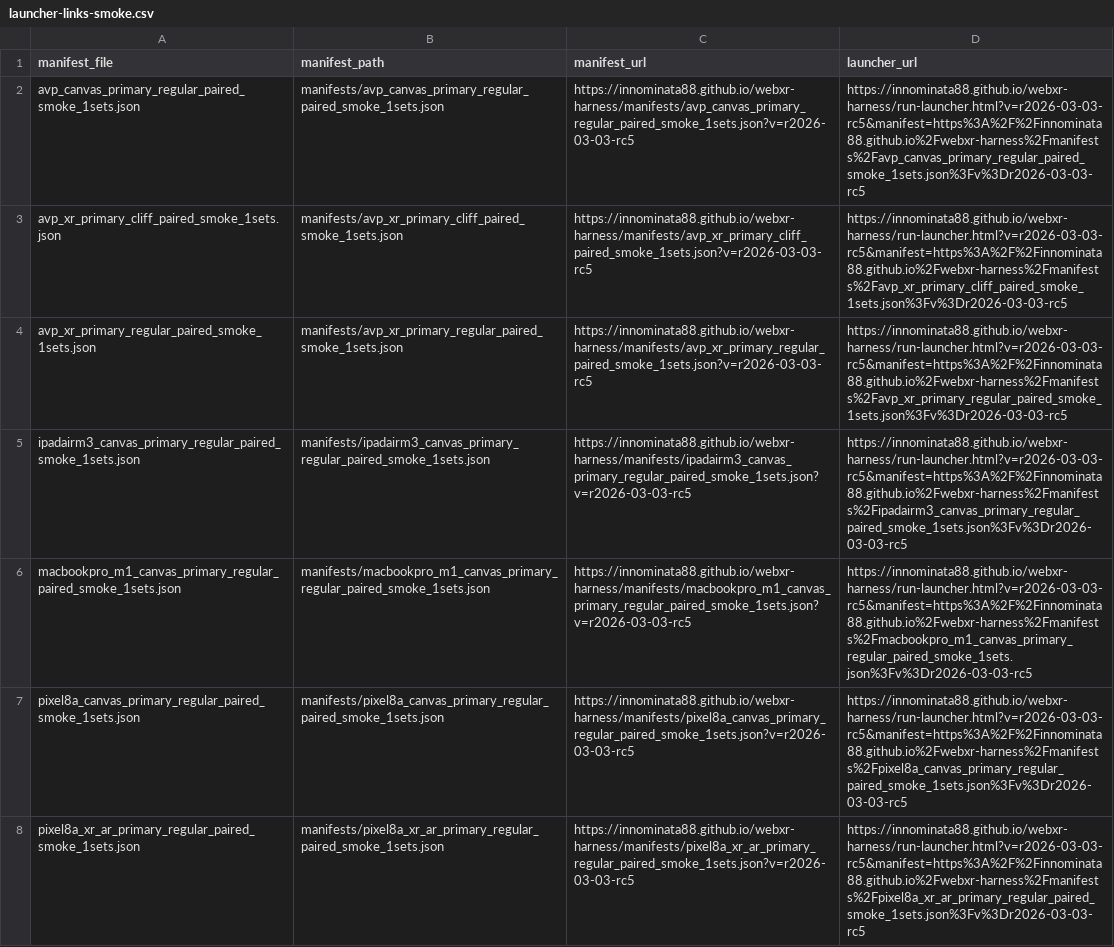
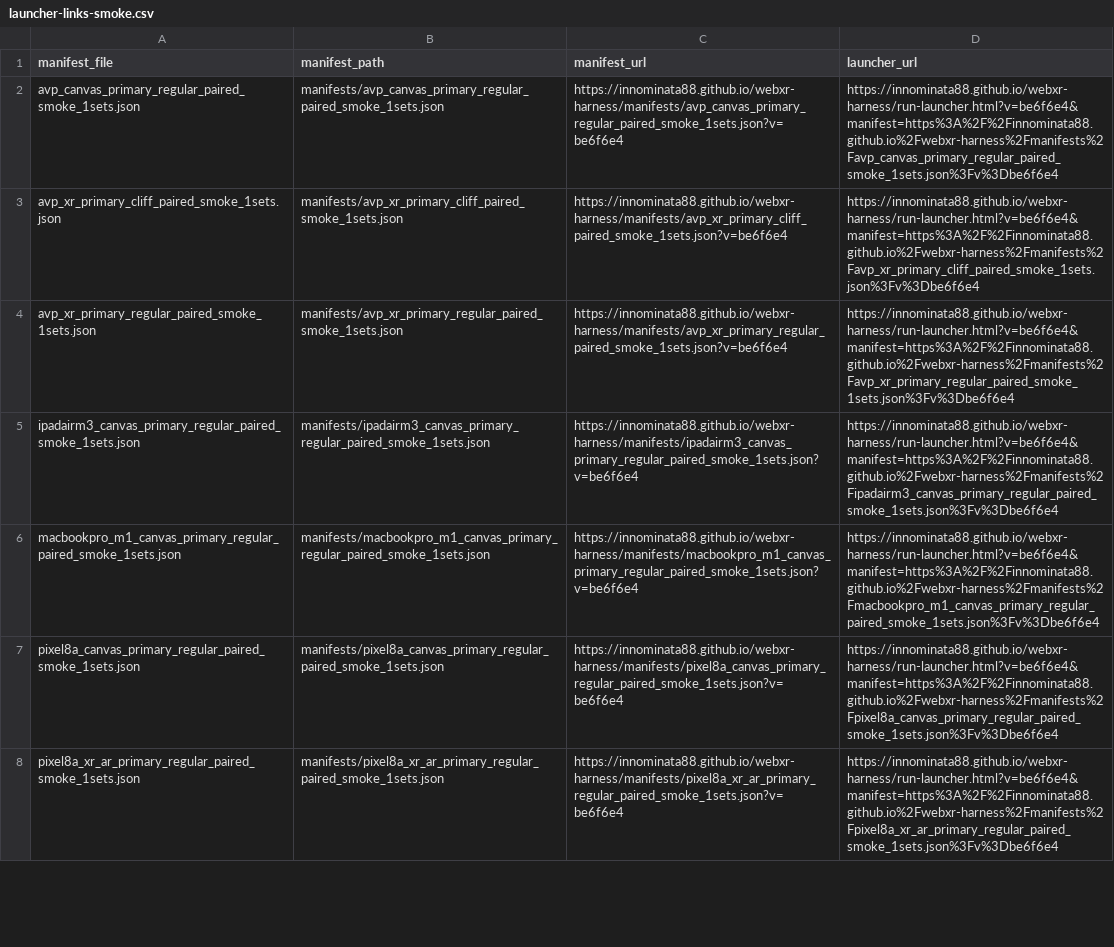
Before and after one commit to Innominata88/webxr-harness, a CSV file: manifests/launcher-links-smoke.csv, drawn as a sheet; only a part is shown; the diff covers the shown part only; the diff names each change by its address in the sheet, - before the commit and + after, or states it on an @@ line.

```diff
--- a/manifests/launcher-links-smoke.csv
+++ b/manifests/launcher-links-smoke.csv
-C2 (manifest_url): https://innominata88.github.io/webxr-harness/manifests/avp_canvas_primary_regular_paired_smoke_1sets.json?v=r2026-03-03-rc5
+C2 (manifest_url): https://innominata88.github.io/webxr-harness/manifests/avp_canvas_primary_regular_paired_smoke_1sets.json?v=be6f6e4
-D2 (launcher_url): https://innominata88.github.io/webxr-harness/run-launcher.html?v=r2026-03-03-rc5&manifest=https%3A%2F%2Finnominata88.github.io%2Fwebxr-harness%2Fmanifests%2Favp_canvas_primary_regular_paired_smoke_1sets.json%3Fv%3Dr2026-03-03-rc5
+D2 (launcher_url): https://innominata88.github.io/webxr-harness/run-launcher.html?v=be6f6e4&manifest=https%3A%2F%2Finnominata88.github.io%2Fwebxr-harness%2Fmanifests%2Favp_canvas_primary_regular_paired_smoke_1sets.json%3Fv%3Dbe6f6e4
-C3 (manifest_url): https://innominata88.github.io/webxr-harness/manifests/avp_xr_primary_cliff_paired_smoke_1sets.json?v=r2026-03-03-rc5
+C3 (manifest_url): https://innominata88.github.io/webxr-harness/manifests/avp_xr_primary_cliff_paired_smoke_1sets.json?v=be6f6e4
-D3 (launcher_url): https://innominata88.github.io/webxr-harness/run-launcher.html?v=r2026-03-03-rc5&manifest=https%3A%2F%2Finnominata88.github.io%2Fwebxr-harness%2Fmanifests%2Favp_xr_primary_cliff_paired_smoke_1sets.json%3Fv%3Dr2026-03-03-rc5
+D3 (launcher_url): https://innominata88.github.io/webxr-harness/run-launcher.html?v=be6f6e4&manifest=https%3A%2F%2Finnominata88.github.io%2Fwebxr-harness%2Fmanifests%2Favp_xr_primary_cliff_paired_smoke_1sets.json%3Fv%3Dbe6f6e4
-C4 (manifest_url): https://innominata88.github.io/webxr-harness/manifests/avp_xr_primary_regular_paired_smoke_1sets.json?v=r2026-03-03-rc5
+C4 (manifest_url): https://innominata88.github.io/webxr-harness/manifests/avp_xr_primary_regular_paired_smoke_1sets.json?v=be6f6e4
-D4 (launcher_url): https://innominata88.github.io/webxr-harness/run-launcher.html?v=r2026-03-03-rc5&manifest=https%3A%2F%2Finnominata88.github.io%2Fwebxr-harness%2Fmanifests%2Favp_xr_primary_regular_paired_smoke_1sets.json%3Fv%3Dr2026-03-03-rc5
+D4 (launcher_url): https://innominata88.github.io/webxr-harness/run-launcher.html?v=be6f6e4&manifest=https%3A%2F%2Finnominata88.github.io%2Fwebxr-harness%2Fmanifests%2Favp_xr_primary_regular_paired_smoke_1sets.json%3Fv%3Dbe6f6e4
-C5 (manifest_url): https://innominata88.github.io/webxr-harness/manifests/ipadairm3_canvas_primary_regular_paired_smoke_1sets.json?v=r2026-03-03-rc5
+C5 (manifest_url): https://innominata88.github.io/webxr-harness/manifests/ipadairm3_canvas_primary_regular_paired_smoke_1sets.json?v=be6f6e4
-D5 (launcher_url): https://innominata88.github.io/webxr-harness/run-launcher.html?v=r2026-03-03-rc5&manifest=https%3A%2F%2Finnominata88.github.io%2Fwebxr-harness%2Fmanifests%2Fipadairm3_canvas_primary_regular_paired_smoke_1sets.json%3Fv%3Dr2026-03-03-rc5
+D5 (launcher_url): https://innominata88.github.io/webxr-harness/run-launcher.html?v=be6f6e4&manifest=https%3A%2F%2Finnominata88.github.io%2Fwebxr-harness%2Fmanifests%2Fipadairm3_canvas_primary_regular_paired_smoke_1sets.json%3Fv%3Dbe6f6e4
-C6 (manifest_url): https://innominata88.github.io/webxr-harness/manifests/macbookpro_m1_canvas_primary_regular_paired_smoke_1sets.json?v=r2026-03-03-rc5
+C6 (manifest_url): https://innominata88.github.io/webxr-harness/manifests/macbookpro_m1_canvas_primary_regular_paired_smoke_1sets.json?v=be6f6e4
-D6 (launcher_url): https://innominata88.github.io/webxr-harness/run-launcher.html?v=r2026-03-03-rc5&manifest=https%3A%2F%2Finnominata88.github.io%2Fwebxr-harness%2Fmanifests%2Fmacbookpro_m1_canvas_primary_regular_paired_smoke_1sets.json%3Fv%3Dr2026-03-03-rc5
+D6 (launcher_url): https://innominata88.github.io/webxr-harness/run-launcher.html?v=be6f6e4&manifest=https%3A%2F%2Finnominata88.github.io%2Fwebxr-harness%2Fmanifests%2Fmacbookpro_m1_canvas_primary_regular_paired_smoke_1sets.json%3Fv%3Dbe6f6e4
-C7 (manifest_url): https://innominata88.github.io/webxr-harness/manifests/pixel8a_canvas_primary_regular_paired_smoke_1sets.json?v=r2026-03-03-rc5
+C7 (manifest_url): https://innominata88.github.io/webxr-harness/manifests/pixel8a_canvas_primary_regular_paired_smoke_1sets.json?v=be6f6e4
-D7 (launcher_url): https://innominata88.github.io/webxr-harness/run-launcher.html?v=r2026-03-03-rc5&manifest=https%3A%2F%2Finnominata88.github.io%2Fwebxr-harness%2Fmanifests%2Fpixel8a_canvas_primary_regular_paired_smoke_1sets.json%3Fv%3Dr2026-03-03-rc5
+D7 (launcher_url): https://innominata88.github.io/webxr-harness/run-launcher.html?v=be6f6e4&manifest=https%3A%2F%2Finnominata88.github.io%2Fwebxr-harness%2Fmanifests%2Fpixel8a_canvas_primary_regular_paired_smoke_1sets.json%3Fv%3Dbe6f6e4
-C8 (manifest_url): https://innominata88.github.io/webxr-harness/manifests/pixel8a_xr_ar_primary_regular_paired_smoke_1sets.json?v=r2026-03-03-rc5
+C8 (manifest_url): https://innominata88.github.io/webxr-harness/manifests/pixel8a_xr_ar_primary_regular_paired_smoke_1sets.json?v=be6f6e4
-D8 (launcher_url): https://innominata88.github.io/webxr-harness/run-launcher.html?v=r2026-03-03-rc5&manifest=https%3A%2F%2Finnominata88.github.io%2Fwebxr-harness%2Fmanifests%2Fpixel8a_xr_ar_primary_regular_paired_smoke_1sets.json%3Fv%3Dr2026-03-03-rc5
+D8 (launcher_url): https://innominata88.github.io/webxr-harness/run-launcher.html?v=be6f6e4&manifest=https%3A%2F%2Finnominata88.github.io%2Fwebxr-harness%2Fmanifests%2Fpixel8a_xr_ar_primary_regular_paired_smoke_1sets.json%3Fv%3Dbe6f6e4
```
Also changed, not shown: 12 edited cells elsewhere in this file, manifests/launcher-links-sanity.csv, manifests/launcher-links.csv, 6 other files.
